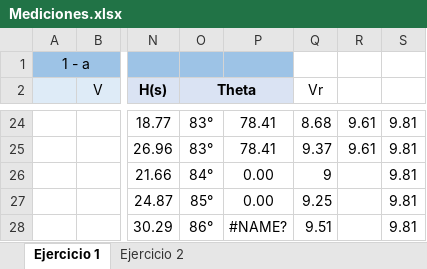
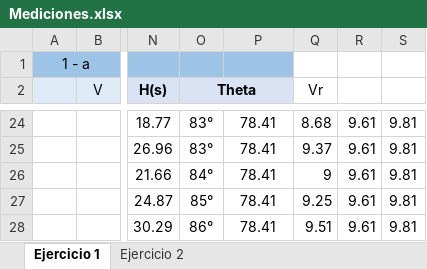
Before and after one commit to tlondero/LABO, an Excel workbook: TP1/Mediciones/Mediciones.xlsx, sheet Ejercicio 1, drawn as a sheet; only a part is shown, gaps mark what is left out; values as stored, in another font and other column widths than the file's, no borders; the diff names each change by its address in the sheet, - before the commit and + after, or states it on an @@ line.

```diff
--- a/TP1/Mediciones/Mediciones.xlsx (sheet Ejercicio 1)
+++ b/TP1/Mediciones/Mediciones.xlsx (sheet Ejercicio 1)
-P26:P27: 0.00
+P26:P27: 78.41
-R26:R28: (empty)
+R26:R28: 9.61
-P28: #NAME?
+P28: 78.41
```
Also changed, not shown: 2 other files.
